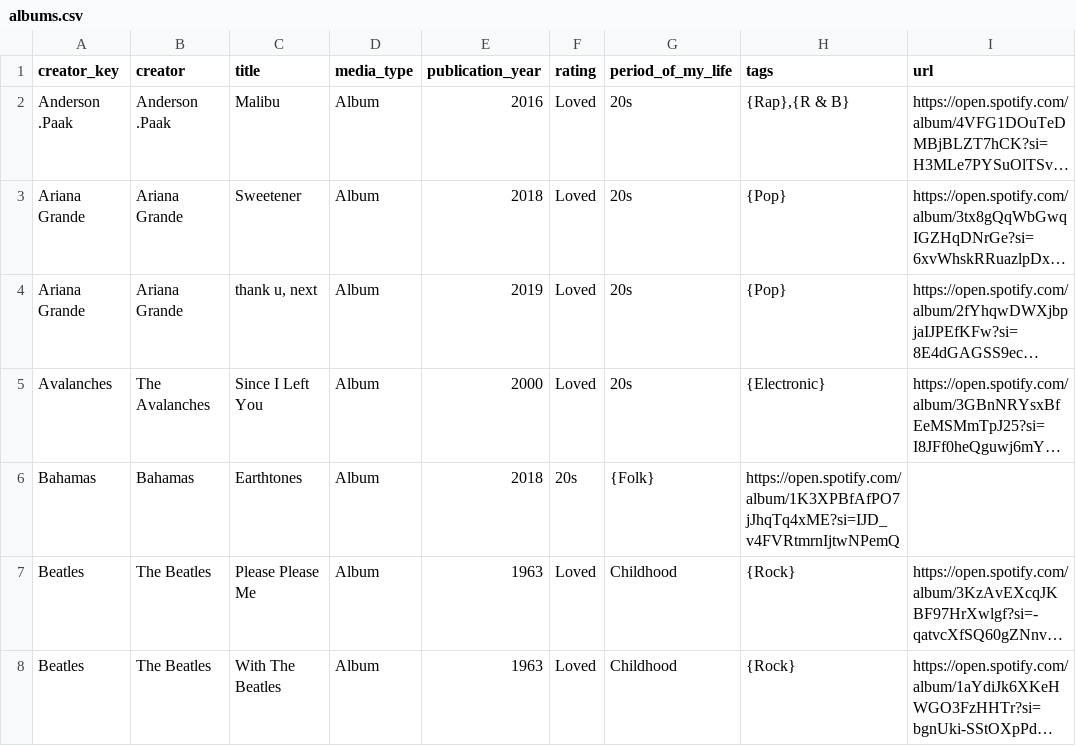
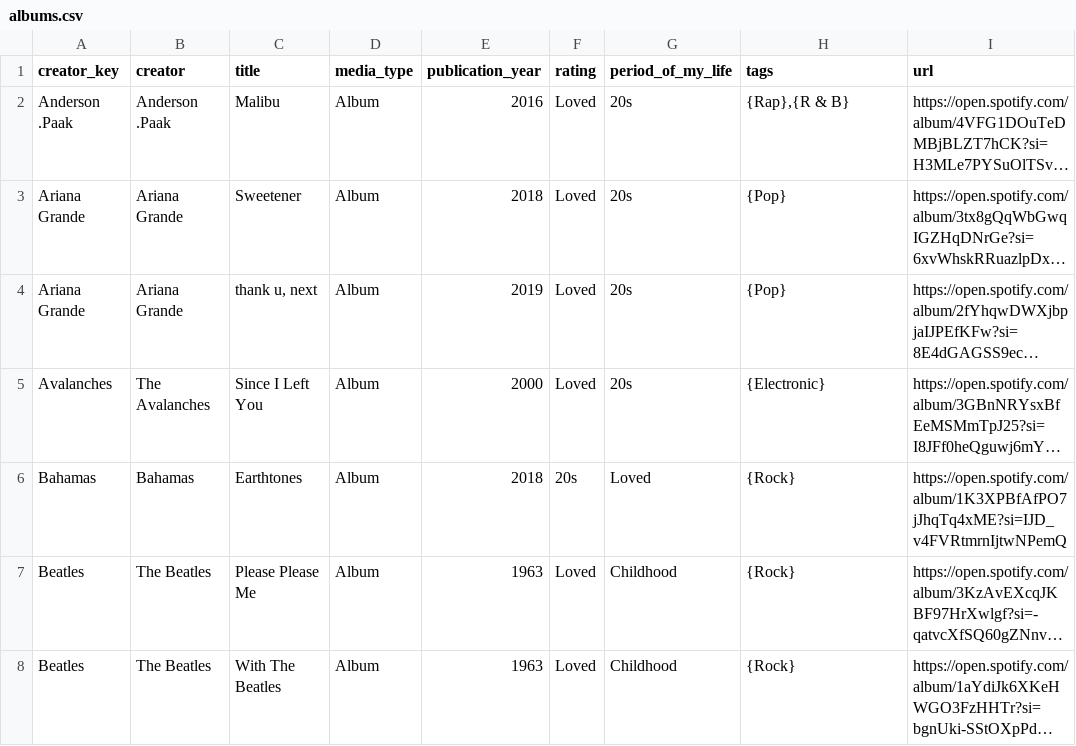
Before and after one commit to davidklaing/davidklaing.github.io, a CSV file: albums.csv, drawn as a sheet; only a part is shown; long unchanged cells end in …; the diff names each change by its address in the sheet, - before the commit and + after, or states it on an @@ line.

Commit message:
fix bahamas album

```diff
--- a/albums.csv
+++ b/albums.csv
-G6 (period_of_my_life): {Folk}
+G6 (period_of_my_life): Loved
-H6 (tags): https://open.spotify.com/album/1K3XPBfAfPO7jJhqTq4xME?si=IJD_v4FVRtmrnIjtwNPemQ
+H6 (tags): {Rock}
-I6 (url): (empty)
+I6 (url): https://open.spotify.com/album/1K3XPBfAfPO7jJhqTq4xME?si=IJD_v4FVRtmrnIjtwNPemQ
```
Also changed, not shown: 13 other files.
